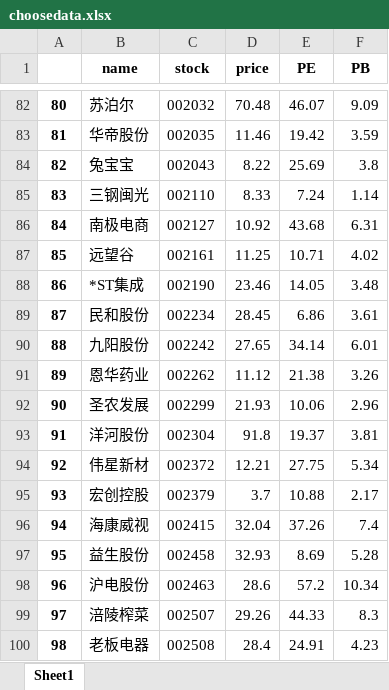
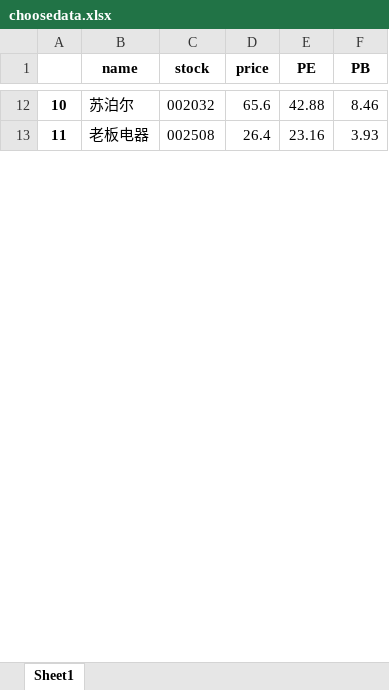
Before and after one commit to coofe0/Choose-Stock, an Excel workbook: choosedata.xlsx, sheet Sheet1, drawn as a sheet; only a part is shown, gaps mark what is left out; values as stored, in another font and other column widths than the file's, no borders; removed rows and columns are numbered as before the commit, all else as after; the diff covers the shown part only; the diff names each change by its address in the sheet, - before the commit and + after, or states it on an @@ line.

```diff
--- a/choosedata.xlsx (sheet Sheet1)
+++ b/choosedata.xlsx (sheet Sheet1)
@@ column A renumbered between rows 2 and 20 @@
-D12 (price): 70.48
+D12 (price): 65.6
-E12 (PE): 46.07
+E12 (PE): 42.88
-F12 (PB): 9.09
+F12 (PB): 8.46
-row 83: 81 | 华帝股份 | 002035 | 11.46 | 19.42 | 3.59
-row 84: 82 | 兔宝宝 | 002043 | 8.22 | 25.69 | 3.8
-row 85: 83 | 三钢闽光 | 002110 | 8.33 | 7.24 | 1.14
-row 86: 84 | 南极电商 | 002127 | 10.92 | 43.68 | 6.31
-row 87: 85 | 远望谷 | 002161 | 11.25 | 10.71 | 4.02
-row 88: 86 | *ST集成 | 002190 | 23.46 | 14.05 | 3.48
-row 89: 87 | 民和股份 | 002234 | 28.45 | 6.86 | 3.61
-row 90: 88 | 九阳股份 | 002242 | 27.65 | 34.14 | 6.01
-row 91: 89 | 恩华药业 | 002262 | 11.12 | 21.38 | 3.26
-row 92: 90 | 圣农发展 | 002299 | 21.93 | 10.06 | 2.96
-row 93: 91 | 洋河股份 | 002304 | 91.8 | 19.37 | 3.81
-row 94: 92 | 伟星新材 | 002372 | 12.21 | 27.75 | 5.34
-row 95: 93 | 宏创控股 | 002379 | 3.7 | 10.88 | 2.17
-row 96: 94 | 海康威视 | 002415 | 32.04 | 37.26 | 7.4
-row 97: 95 | 益生股份 | 002458 | 32.93 | 8.69 | 5.28
-row 98: 96 | 沪电股份 | 002463 | 28.6 | 57.2 | 10.34
-row 99: 97 | 涪陵榨菜 | 002507 | 29.26 | 44.33 | 8.3
-D13 (price): 28.4
+D13 (price): 26.4
-E13 (PE): 24.91
+E13 (PE): 23.16
-F13 (PB): 4.23
+F13 (PB): 3.93
```
Also changed, not shown: 121 removed rows and 51 edited cells elsewhere in this sheet.
